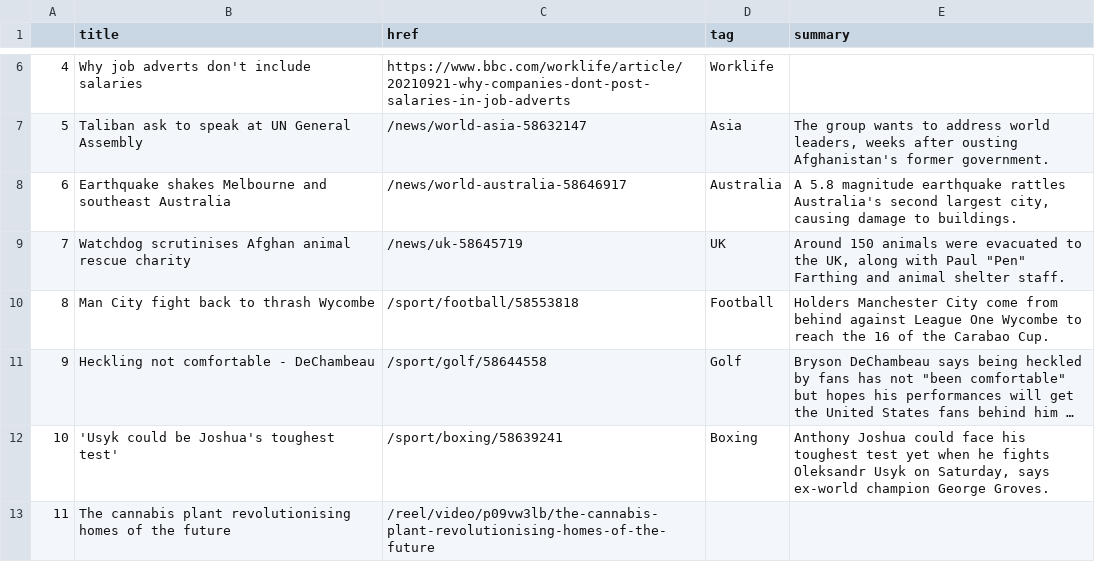
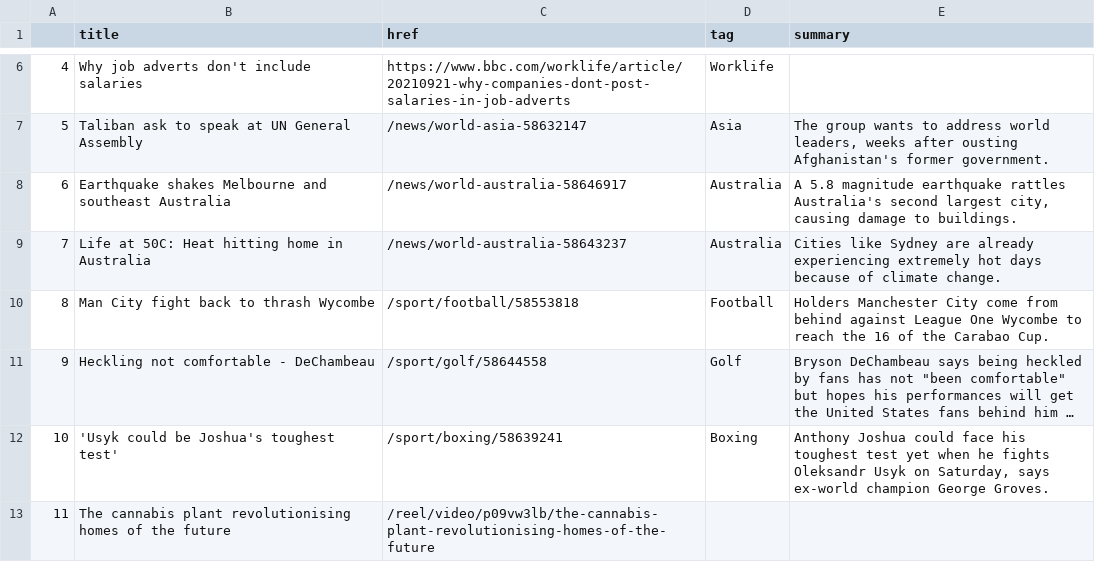
Before and after one commit to alyssafrndz/automatic-scraper, a CSV file: bbc-headlines.csv, drawn as a sheet; only a part is shown, gaps mark what is left out; long unchanged cells end in ….

```diff
--- a/bbc-headlines.csv
+++ b/bbc-headlines.csv
@@ -8,3 +8,3 @@
 6,Earthquake shakes Melbourne and southeast Australia,/news/world-australia-58646917,Australia,"A 5.8 magnitude earthquake rattles Australia's second largest city, causing damage to buildings."
-7,Watchdog scrutinises Afghan animal rescue charity,/news/uk-58645719,UK,"Around 150 animals were evacuated to the UK, along with Paul ""Pen"" Farthing and animal shelter staff."
+7,Life at 50C: Heat hitting home in Australia,/news/world-australia-58643237,Australia,Cities like Sydney are already experiencing extremely hot days because of climate change.
 8,Man City fight back to thrash Wycombe,/sport/football/58553818,Football,Holders Manchester City come from behind against League One Wycombe to reach the 16 of the Carabao Cup.
```
